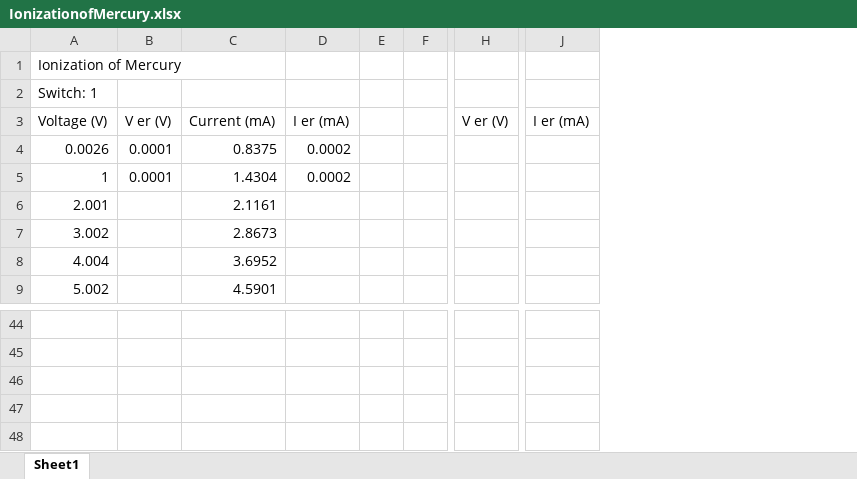
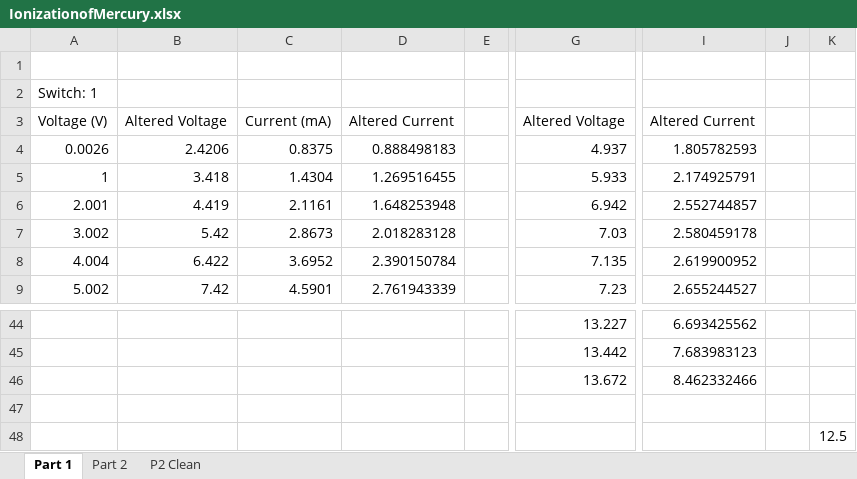
Before and after one commit to CapaFenLisesi/Modern-Physics-Labs, an Excel workbook: Ionization of Mercury/IonizationofMercury.xlsx, sheet Part 1, drawn as a sheet; only a part is shown, gaps mark what is left out; values as stored, in another font and other column widths than the file's, no borders; charts and pictures not drawn; removed rows and columns are numbered as before the commit, all else as after; rows hold the shown columns only; the diff names each change by its address in the sheet, - before the commit and + after, or states it on an @@ line.

Commit message:
Adding Ionization of Mercury Lab

```diff
--- a/Ionization of Mercury/IonizationofMercury.xlsx (sheet Part 1)
+++ b/Ionization of Mercury/IonizationofMercury.xlsx (sheet Part 1)
-sheet tab: Sheet1
+sheet tab: Part 1
+sheet tab: Part 2
+sheet tab: P2 Clean
-column B, rows 3-5: V er (V) | 0.0001 | 0.0001
+column B, rows 3-9: Altered Voltage | 2.4206 | 3.418 | 4.419 | 5.42 | 6.422 | 7.42
-column D, rows 3-5: I er (mA) | 0.0002 | 0.0002
+column D, rows 3-9: Altered Current | 0.888498183 | 1.269516455 | 1.648253948 | 2.018283128 | 2.390150784 | 2.761943339
-column F, empty
-column H, row 3: V er (V)
+column G, rows 3-9: Altered Voltage | 4.937 | 5.933 | 6.942 | 7.03 | 7.135 | 7.23; rows 44-46: 13.227 | 13.442 | 13.672
-column J, row 3: I er (mA)
+column I, rows 3-9: Altered Current | 1.805782593 | 2.174925791 | 2.552744857 | 2.580459178 | 2.619900952 | 2.655244527; rows 44-46: 6.693425562 | 7.683983123 | 8.462332466
+column J, empty
+column K, empty
-A1: Ionization of Mercury
+A1: (empty)
+row 47: (empty)
+row 48:  |  |  |  |  |  |  |  | 12.5
```
Also changed, not shown: charts or pictures, 13 other files.
